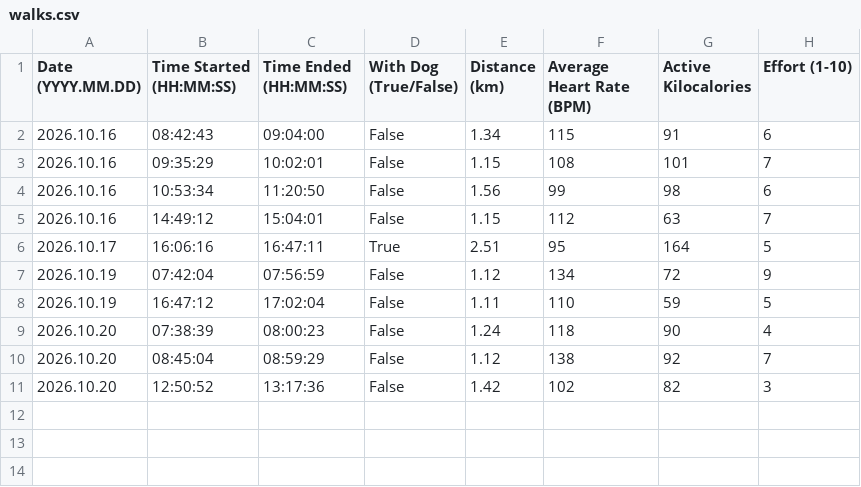
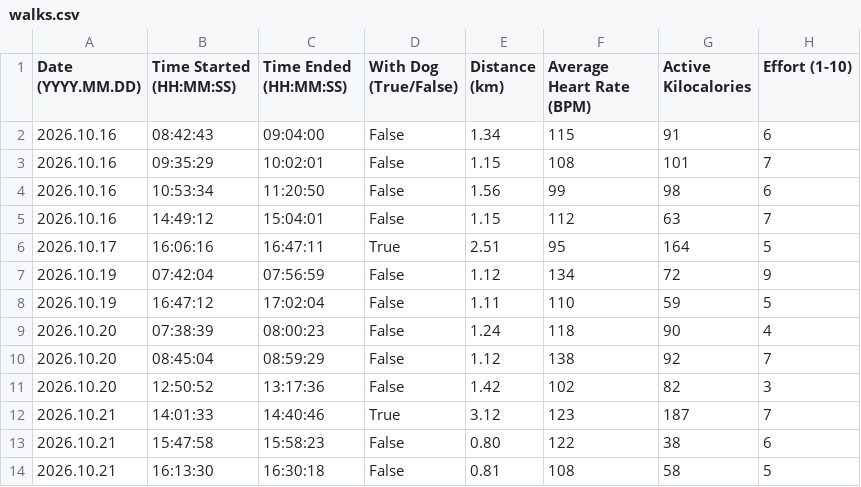
Before and after one commit to albertbogusz/dear-data-100, a CSV file: sketch/data/walks.csv, drawn as a sheet; the diff names each change by its address in the sheet, - before the commit and + after, or states it on an @@ line.

Commit message:
data: Add entries for 2026.10.21

```diff
--- a/sketch/data/walks.csv
+++ b/sketch/data/walks.csv
+row 12: 2026.10.21 | 14:01:33 | 14:40:46 | True | 3.12 | 123 | 187 | 7
+row 13: 2026.10.21 | 15:47:58 | 15:58:23 | False | 0.80 | 122 | 38 | 6
+row 14: 2026.10.21 | 16:13:30 | 16:30:18 | False | 0.81 | 108 | 58 | 5
```
